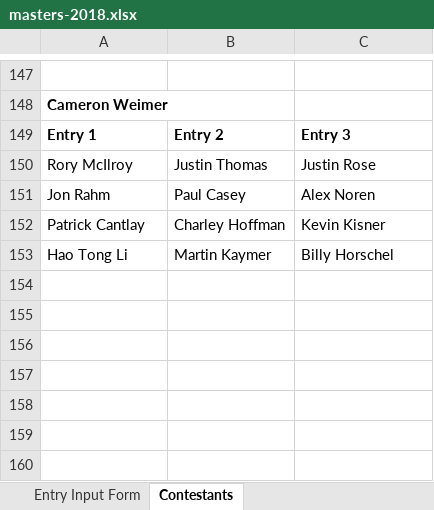
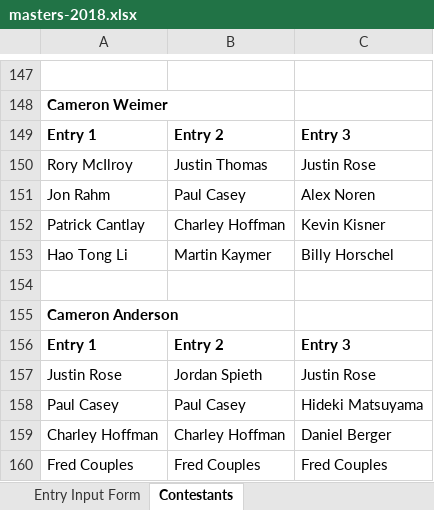
Before and after one commit to mweimer/golf-pool, an Excel workbook: scripts/masters-2018.xlsx, sheet Contestants, drawn as a sheet; only a part is shown, gaps mark what is left out; values as stored, in another font and other column widths than the file's, no borders; the diff names each change by its address in the sheet, - before the commit and + after, or states it on an @@ line.

```diff
--- a/scripts/masters-2018.xlsx (sheet Contestants)
+++ b/scripts/masters-2018.xlsx (sheet Contestants)
+row 154: (empty)
+row 155: Cameron Anderson
+row 156: Entry 1 | Entry 2 | Entry 3
+row 157: Justin Rose | Jordan Spieth | Justin Rose
+row 158: Paul Casey | Paul Casey | Hideki Matsuyama
+row 159: Charley Hoffman | Charley Hoffman | Daniel Berger
+row 160: Fred Couples | Fred Couples | Fred Couples
```
Also changed, not shown: 7 other files.
